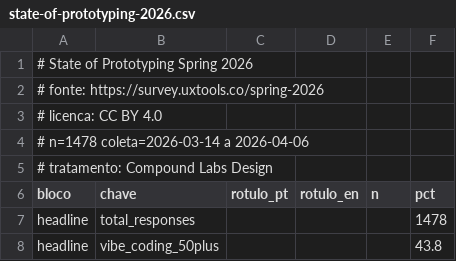
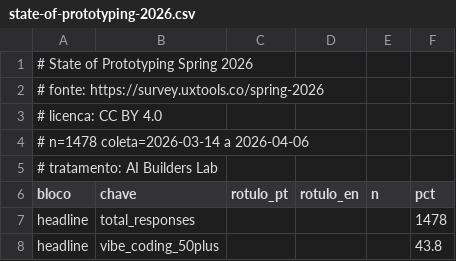
Before and after one commit to danilodoamarall/Compound-Labs-Design, a CSV file: public/data/state-of-prototyping-2026.csv, drawn as a sheet; only a part is shown.

```diff
--- a/public/data/state-of-prototyping-2026.csv
+++ b/public/data/state-of-prototyping-2026.csv
@@ -4,3 +4,3 @@
 # n=1478 coleta=2026-03-14 a 2026-04-06
-# tratamento: Compound Labs Design
+# tratamento: AI Builders Lab
 bloco,chave,rotulo_pt,rotulo_en,n,pct
```
Also changed, not shown: 12 other files.
